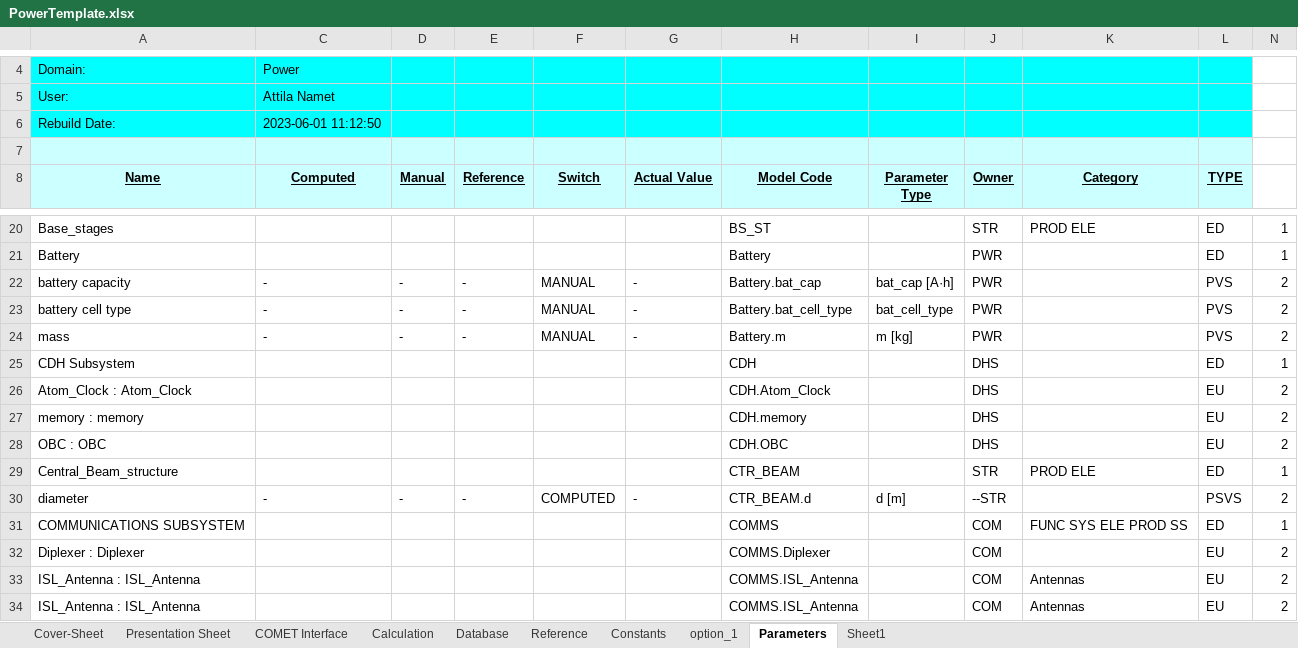
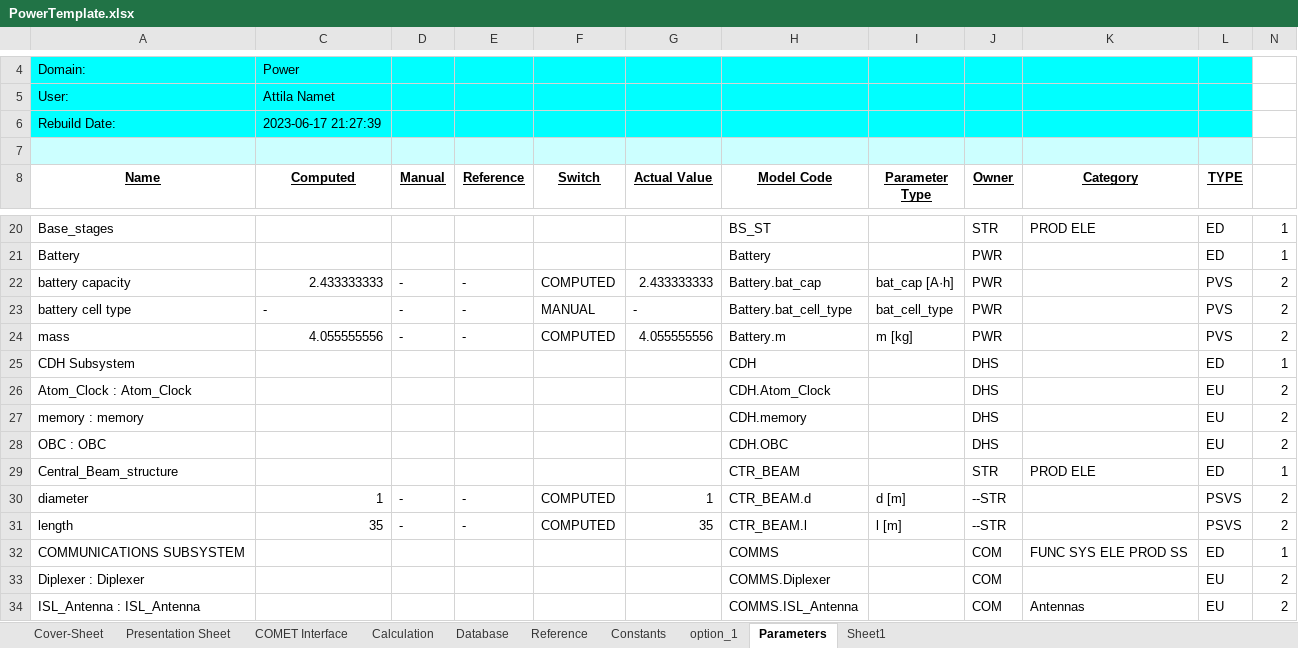
Before and after one commit to dajcs/SBSP, an Excel workbook: PowerTemplate.xlsx, sheet Parameters, drawn as a sheet; only a part is shown, gaps mark what is left out; the shorter side is filled out with more unchanged rows; values as stored, in another font and other column widths than the file's, no borders; the diff covers the shown part only; the diff names each change by its address in the sheet, - before the commit and + after, or states it on an @@ line.

```diff
--- a/PowerTemplate.xlsx (sheet Parameters)
+++ b/PowerTemplate.xlsx (sheet Parameters)
-C6 (Computed): 2023-06-01 11:12:50
+C6 (Computed): 2023-06-17 21:27:39
-A8 fill: #CCFFFF
+A8 fill: none
-C8:L8 fill: #CCFFFF
+C8:L8 fill: none
-C22 (Computed): -
+C22 (Computed): 2.433333333
-F22 (Switch): MANUAL
+F22 (Switch): COMPUTED
-G22 (Actual Value): -
+G22 (Actual Value): 2.433333333
-C24 (Computed): -
+C24 (Computed): 4.055555556
-F24 (Switch): MANUAL
+F24 (Switch): COMPUTED
-G24 (Actual Value): -
+G24 (Actual Value): 4.055555556
-C30 (Computed): -
+C30 (Computed): 1
-G30 (Actual Value): -
+G30 (Actual Value): 1
+row 31: length | 35 | - | - | COMPUTED | 35 | CTR_BEAM.l | l [m] | --STR |  | PSVS | 2
```
Also changed, not shown: 4 added rows, 1 removed row and 20 edited cells elsewhere in this sheet, sheet Calculation, sheet COMET Interface, sheet option_1, formulas that keep their value, hidden cells, charts or pictures.
